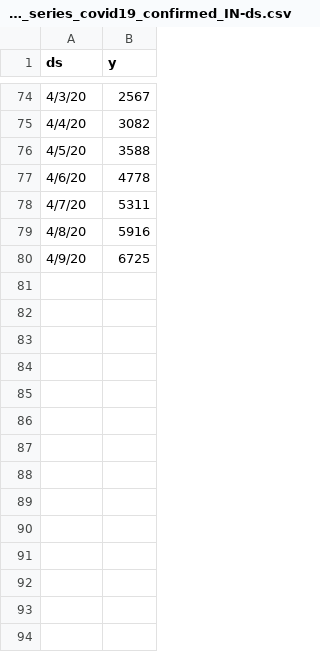
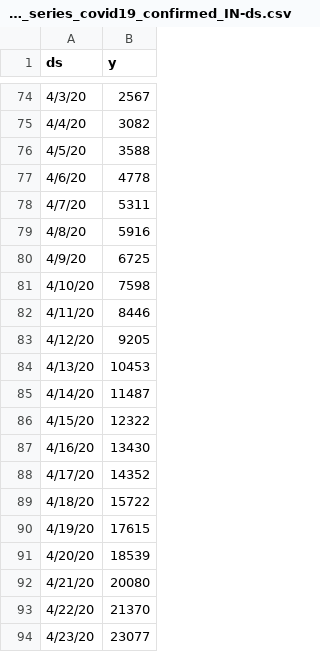
Before and after one commit to synaplasticity/fbprop, a CSV file: ds/time_series_covid19_confirmed_IN-ds.csv, drawn as a sheet; only a part is shown, gaps mark what is left out.

Commit message:
Updated to Apr-23

```diff
--- a/ds/time_series_covid19_confirmed_IN-ds.csv
+++ b/ds/time_series_covid19_confirmed_IN-ds.csv
@@ -80 +80,15 @@ ds,y
 4/9/20,6725
+4/10/20,7598
+4/11/20,8446
+4/12/20,9205
+4/13/20,10453
+4/14/20,11487
+4/15/20,12322
+4/16/20,13430
+4/17/20,14352
+4/18/20,15722
+4/19/20,17615
+4/20/20,18539
+4/21/20,20080
+4/22/20,21370
+4/23/20,23077
```
